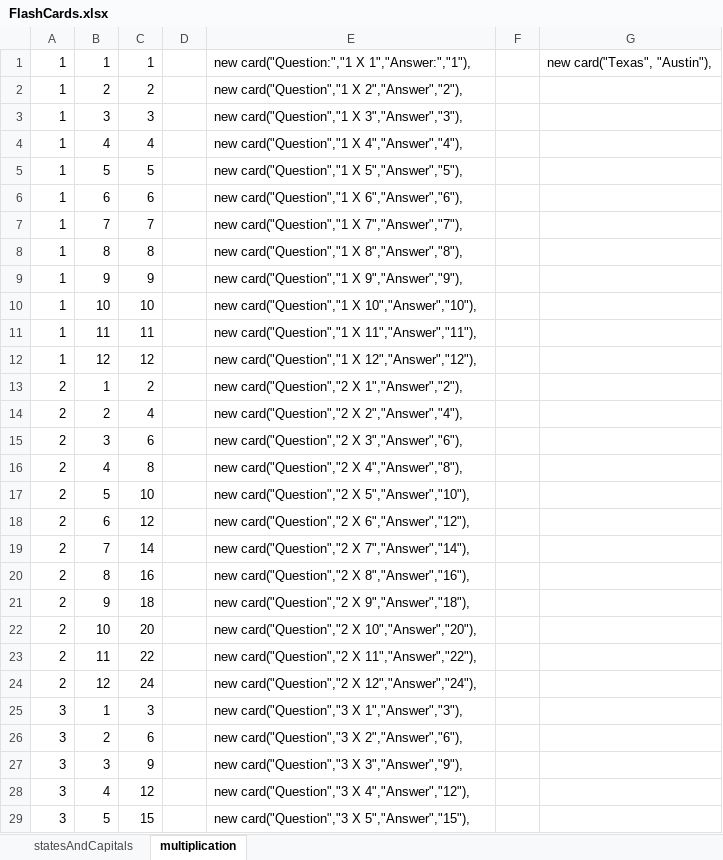
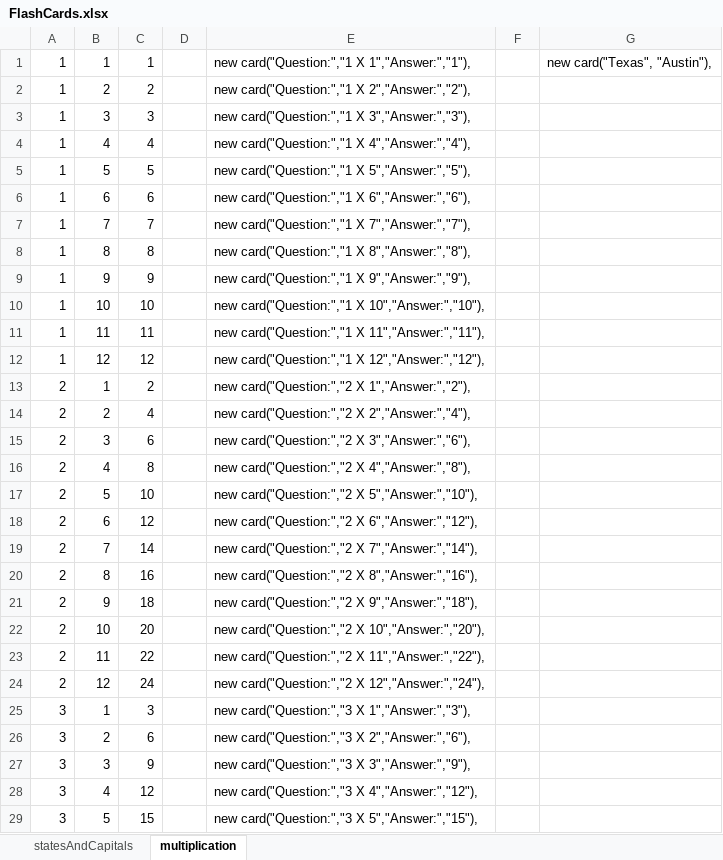
Before and after one commit to provenstyle/FlashCards, an Excel workbook: FlashCards.xlsx, sheet multiplication, drawn as a sheet; only a part is shown; values as stored, in another font and other column widths than the file's, no borders; the diff covers the shown part only; the diff names each change by its address in the sheet, - before the commit and + after, or states it on an @@ line.

Commit message:
Updating the multiplication data

```diff
--- a/FlashCards.xlsx (sheet multiplication)
+++ b/FlashCards.xlsx (sheet multiplication)
-E2: new card("Question","1 X 2","Answer","2"),
+E2: new card("Question:","1 X 2","Answer:","2"),
-E3: new card("Question","1 X 3","Answer","3"),
+E3: new card("Question:","1 X 3","Answer:","3"),
-E4: new card("Question","1 X 4","Answer","4"),
+E4: new card("Question:","1 X 4","Answer:","4"),
-E5: new card("Question","1 X 5","Answer","5"),
+E5: new card("Question:","1 X 5","Answer:","5"),
-E6: new card("Question","1 X 6","Answer","6"),
+E6: new card("Question:","1 X 6","Answer:","6"),
-E7: new card("Question","1 X 7","Answer","7"),
+E7: new card("Question:","1 X 7","Answer:","7"),
-E8: new card("Question","1 X 8","Answer","8"),
+E8: new card("Question:","1 X 8","Answer:","8"),
-E9: new card("Question","1 X 9","Answer","9"),
+E9: new card("Question:","1 X 9","Answer:","9"),
-E10: new card("Question","1 X 10","Answer","10"),
+E10: new card("Question:","1 X 10","Answer:","10"),
-E11: new card("Question","1 X 11","Answer","11"),
+E11: new card("Question:","1 X 11","Answer:","11"),
-E12: new card("Question","1 X 12","Answer","12"),
+E12: new card("Question:","1 X 12","Answer:","12"),
-E13: new card("Question","2 X 1","Answer","2"),
+E13: new card("Question:","2 X 1","Answer:","2"),
-E14: new card("Question","2 X 2","Answer","4"),
+E14: new card("Question:","2 X 2","Answer:","4"),
-E15: new card("Question","2 X 3","Answer","6"),
+E15: new card("Question:","2 X 3","Answer:","6"),
-E16: new card("Question","2 X 4","Answer","8"),
+E16: new card("Question:","2 X 4","Answer:","8"),
-E17: new card("Question","2 X 5","Answer","10"),
+E17: new card("Question:","2 X 5","Answer:","10"),
-E18: new card("Question","2 X 6","Answer","12"),
+E18: new card("Question:","2 X 6","Answer:","12"),
-E19: new card("Question","2 X 7","Answer","14"),
+E19: new card("Question:","2 X 7","Answer:","14"),
-E20: new card("Question","2 X 8","Answer","16"),
+E20: new card("Question:","2 X 8","Answer:","16"),
-E21: new card("Question","2 X 9","Answer","18"),
+E21: new card("Question:","2 X 9","Answer:","18"),
-E22: new card("Question","2 X 10","Answer","20"),
+E22: new card("Question:","2 X 10","Answer:","20"),
-E23: new card("Question","2 X 11","Answer","22"),
+E23: new card("Question:","2 X 11","Answer:","22"),
-E24: new card("Question","2 X 12","Answer","24"),
+E24: new card("Question:","2 X 12","Answer:","24"),
-E25: new card("Question","3 X 1","Answer","3"),
+E25: new card("Question:","3 X 1","Answer:","3"),
-E26: new card("Question","3 X 2","Answer","6"),
+E26: new card("Question:","3 X 2","Answer:","6"),
-E27: new card("Question","3 X 3","Answer","9"),
+E27: new card("Question:","3 X 3","Answer:","9"),
-E28: new card("Question","3 X 4","Answer","12"),
+E28: new card("Question:","3 X 4","Answer:","12"),
-E29: new card("Question","3 X 5","Answer","15"),
+E29: new card("Question:","3 X 5","Answer:","15"),
```
Also changed, not shown: 115 edited cells elsewhere in this sheet, 1 other file.
